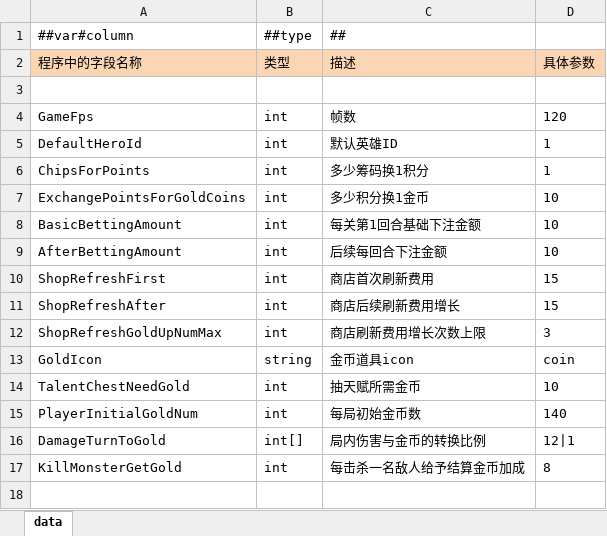
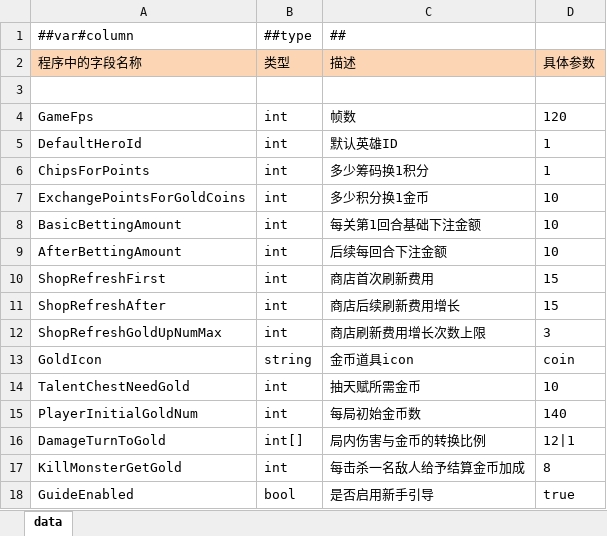
Before and after one commit to snakeazh/cardClient, an Excel workbook: Config/GameConst.xlsx, sheet data, drawn as a sheet; values as stored, in another font and other column widths than the file's, no borders; the diff names each change by its address in the sheet, - before the commit and + after, or states it on an @@ line.

```diff
--- a/Config/GameConst.xlsx (sheet data)
+++ b/Config/GameConst.xlsx (sheet data)
+row 18: GuideEnabled | bool | 是否启用新手引导 | true
```
Also changed, not shown: Config/EnumConfig.xlsx, 49 other files.
